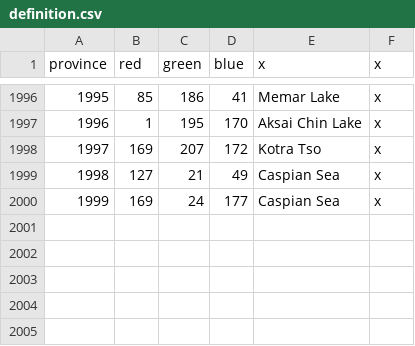
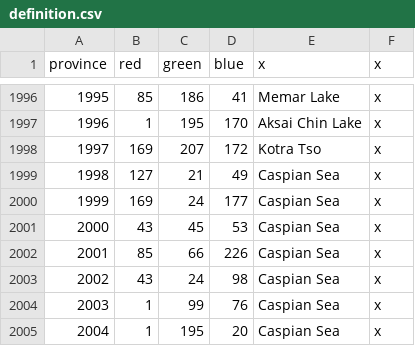
Before and after one commit to EMFTeam/MiniSWMH, a CSV file: MiniSWMH/map/definition.csv, drawn as a sheet; only a part is shown, gaps mark what is left out.

```diff
--- a/MiniSWMH/map/definition.csv
+++ b/MiniSWMH/map/definition.csv
@@ -2000 +2000,6 @@ province;red;green;blue;x;x
 1999;169;24;177;Caspian Sea;x
+2000;43;45;53;Caspian Sea;x
+2001;85;66;226;Caspian Sea;x
+2002;43;24;98;Caspian Sea;x
+2003;1;99;76;Caspian Sea;x
+2004;1;195;20;Caspian Sea;x
```
Also changed, not shown: 1 other file.
